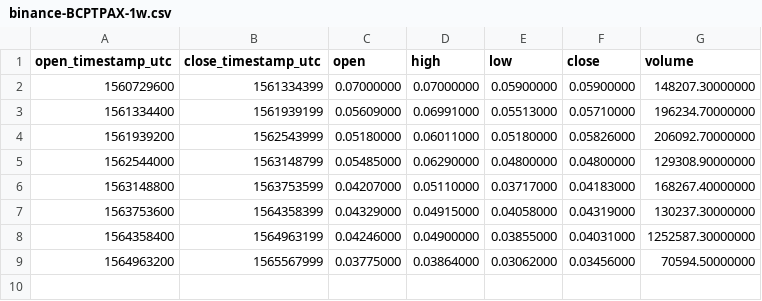
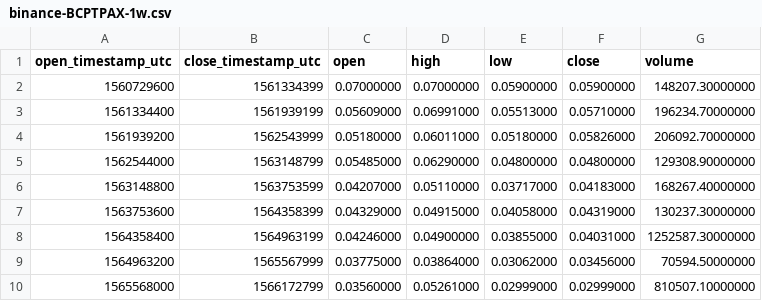
Before and after one commit to cryptobigbro/binance-BCPTPAX, a CSV file: binance-BCPTPAX-1w.csv, drawn as a sheet; the diff names each change by its address in the sheet, - before the commit and + after, or states it on an @@ line.

```diff
--- a/binance-BCPTPAX-1w.csv
+++ b/binance-BCPTPAX-1w.csv
+row 10: 1565568000 | 1566172799 | 0.03560000 | 0.05261000 | 0.02999000 | 0.02999000 | 810507.10000000
```
Also changed, not shown: binance-BCPTPAX-1d.csv, binance-BCPTPAX-1h.csv.
